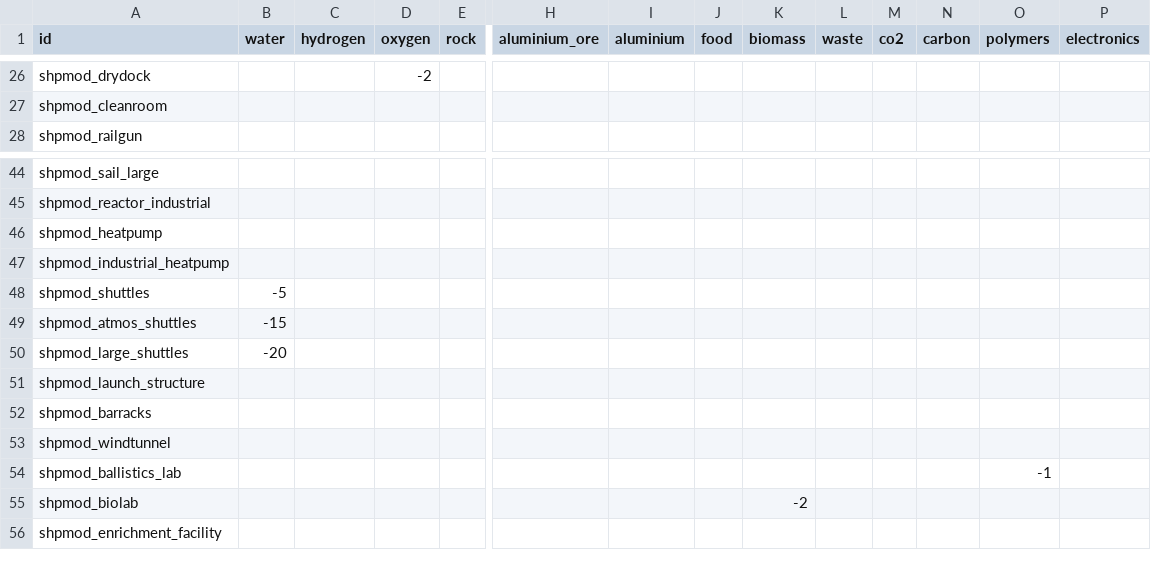
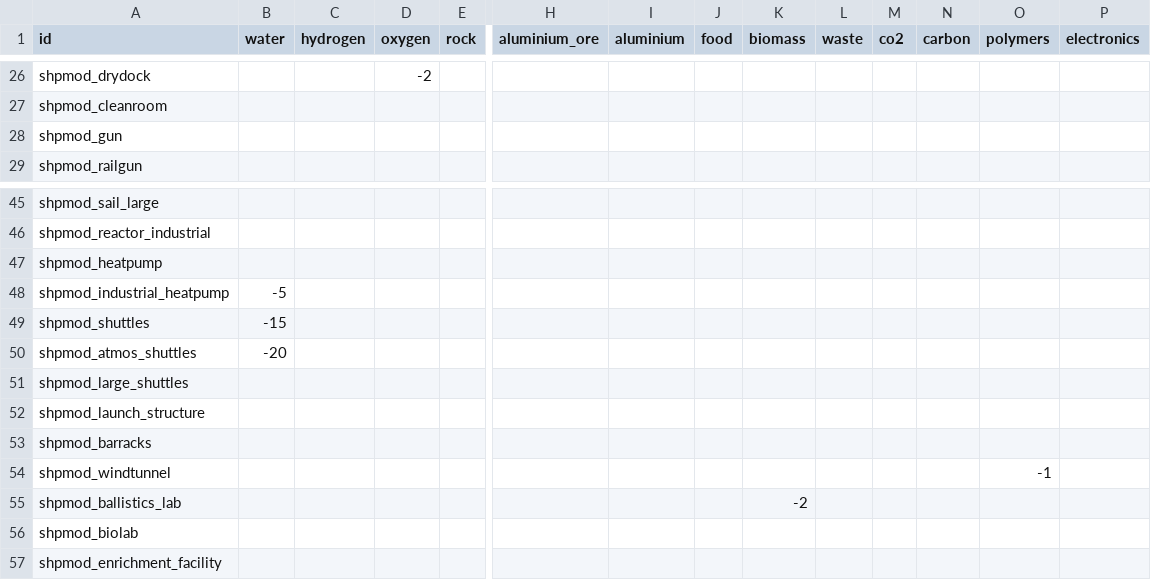
Before and after one commit to bionick7/AstrodynamicsGamePrototype, a CSV file: resources/data/spreadsheets/ship_modules-production.csv, drawn as a sheet; only a part is shown, gaps mark what is left out; addresses are those after the commit; rows hold the shown columns only; the diff names each change by its address in the sheet, - before the commit and + after, or states it on an @@ line.

```diff
--- a/resources/data/spreadsheets/ship_modules-production.csv
+++ b/resources/data/spreadsheets/ship_modules-production.csv
+row 28: shpmod_gun
-B48 (water): (empty)
+B48 (water): -5
-B49 (water): -5
+B49 (water): -15
-B50 (water): -15
+B50 (water): -20
-B51 (water): -20
+B51 (water): (empty)
-O54 (polymers): (empty)
+O54 (polymers): -1
-K55 (biomass): (empty)
+K55 (biomass): -2
-O55 (polymers): -1
+O55 (polymers): (empty)
-K56 (biomass): -2
+K56 (biomass): (empty)
```
Also changed, not shown: resources/data/spreadsheets/ship_modules-construction.csv, resources/data/spreadsheets/ship_modules-general.csv, 15 other files.
